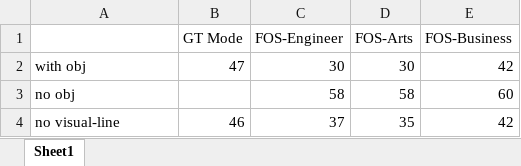
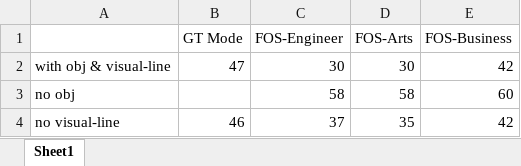
Before and after one commit to foxking0416/GPU-FinalProject, an Excel workbook: analysis.xlsx, sheet Sheet1, drawn as a sheet; values as stored, in another font and other column widths than the file's, no borders; charts and pictures not drawn; the diff names each change by its address in the sheet, - before the commit and + after, or states it on an @@ line.

```diff
--- a/analysis.xlsx (sheet Sheet1)
+++ b/analysis.xlsx (sheet Sheet1)
-A2: with obj
+A2: with obj & visual-line
```
Also changed, not shown: charts or pictures, 1 other file.
